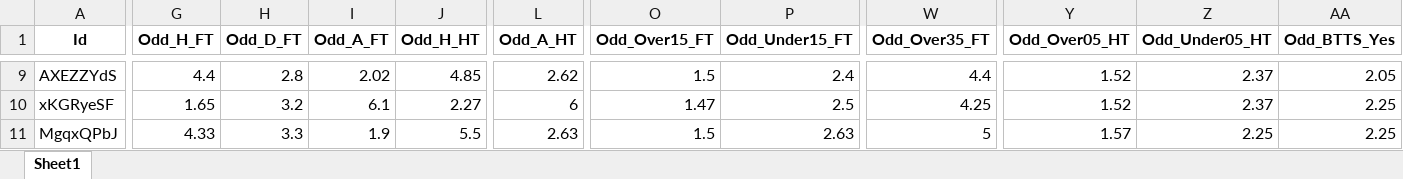
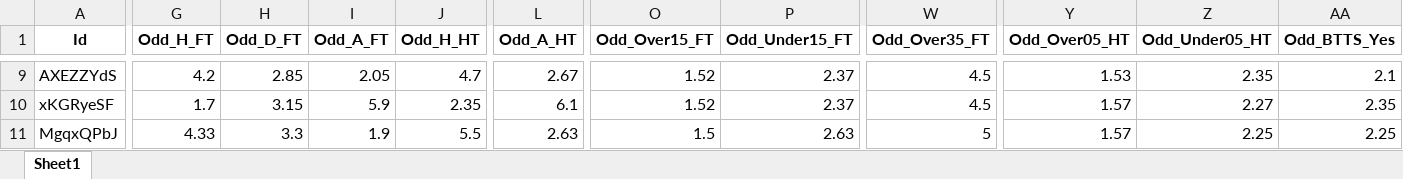
Before and after one commit to mtprado88/jogos_full, an Excel workbook: Jogos_da_Semana_FlashScore_2025-03-04.xlsx, sheet Sheet1, drawn as a sheet; only a part is shown, gaps mark what is left out; values as stored, in another font and other column widths than the file's, no borders; the diff covers the shown part only; the diff names each change by its address in the sheet, - before the commit and + after, or states it on an @@ line.

```diff
--- a/Jogos_da_Semana_FlashScore_2025-03-04.xlsx (sheet Sheet1)
+++ b/Jogos_da_Semana_FlashScore_2025-03-04.xlsx (sheet Sheet1)
-G9 (Odd_H_FT): 4.4
+G9 (Odd_H_FT): 4.2
-H9 (Odd_D_FT): 2.8
+H9 (Odd_D_FT): 2.85
-I9 (Odd_A_FT): 2.02
+I9 (Odd_A_FT): 2.05
-J9 (Odd_H_HT): 4.85
+J9 (Odd_H_HT): 4.7
-L9 (Odd_A_HT): 2.62
+L9 (Odd_A_HT): 2.67
-O9 (Odd_Over15_FT): 1.5
+O9 (Odd_Over15_FT): 1.52
-P9 (Odd_Under15_FT): 2.4
+P9 (Odd_Under15_FT): 2.37
-W9 (Odd_Over35_FT): 4.4
+W9 (Odd_Over35_FT): 4.5
-Y9 (Odd_Over05_HT): 1.52
+Y9 (Odd_Over05_HT): 1.53
-Z9 (Odd_Under05_HT): 2.37
+Z9 (Odd_Under05_HT): 2.35
-AA9 (Odd_BTTS_Yes): 2.05
+AA9 (Odd_BTTS_Yes): 2.1
-G10 (Odd_H_FT): 1.65
+G10 (Odd_H_FT): 1.7
-H10 (Odd_D_FT): 3.2
+H10 (Odd_D_FT): 3.15
-I10 (Odd_A_FT): 6.1
+I10 (Odd_A_FT): 5.9
-J10 (Odd_H_HT): 2.27
+J10 (Odd_H_HT): 2.35
-L10 (Odd_A_HT): 6
+L10 (Odd_A_HT): 6.1
-O10 (Odd_Over15_FT): 1.47
+O10 (Odd_Over15_FT): 1.52
-P10 (Odd_Under15_FT): 2.5
+P10 (Odd_Under15_FT): 2.37
-W10 (Odd_Over35_FT): 4.25
+W10 (Odd_Over35_FT): 4.5
-Y10 (Odd_Over05_HT): 1.52
+Y10 (Odd_Over05_HT): 1.57
-Z10 (Odd_Under05_HT): 2.37
+Z10 (Odd_Under05_HT): 2.27
-AA10 (Odd_BTTS_Yes): 2.25
+AA10 (Odd_BTTS_Yes): 2.35
```
Also changed, not shown: 388 edited cells elsewhere in this sheet.
